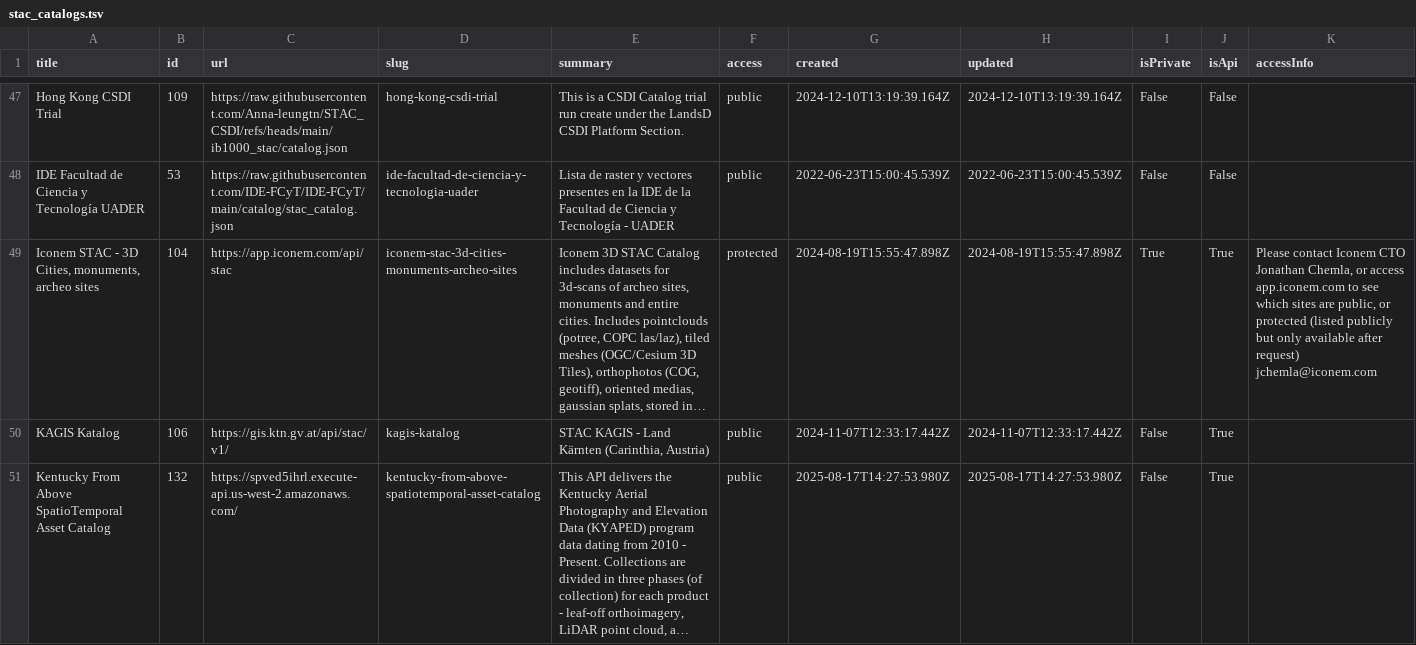
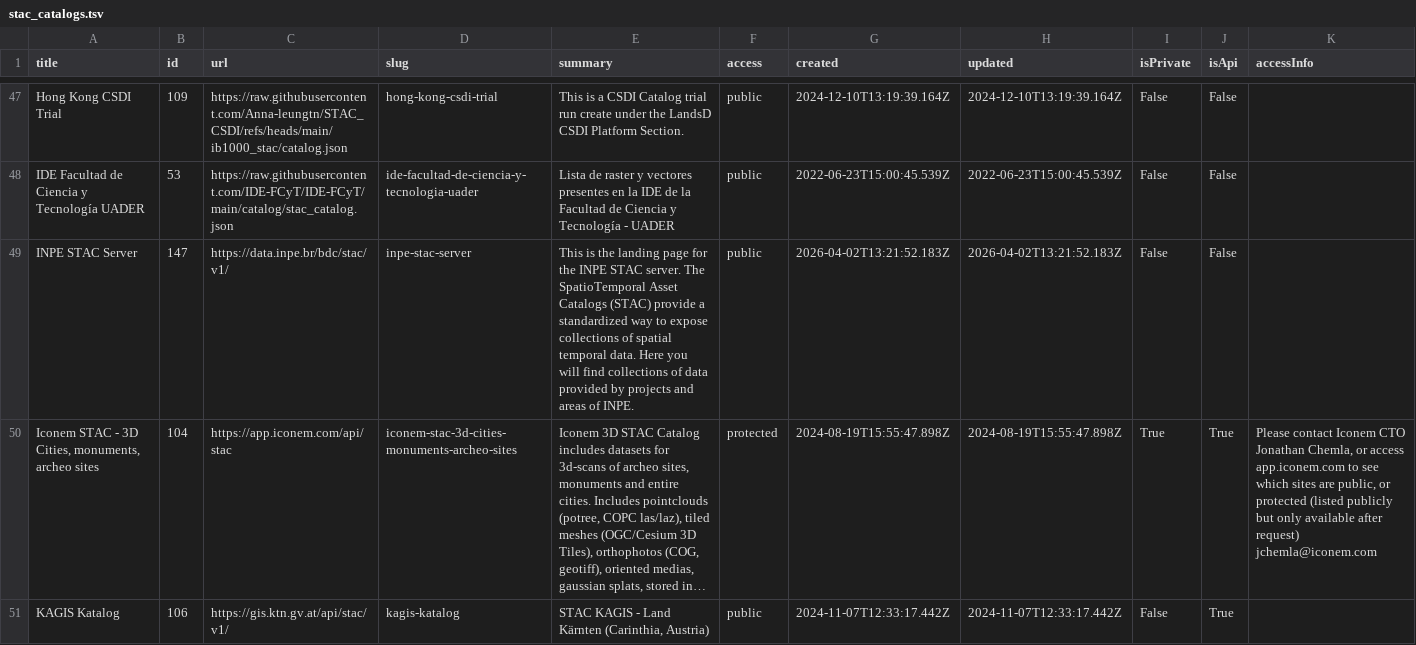
Before and after one commit to opengeos/stac-index-catalogs, a TSV file: stac_catalogs.tsv, drawn as a sheet; only a part is shown, gaps mark what is left out; the shorter side is filled out with more unchanged rows; long unchanged cells end in …; the diff names each change by its address in the sheet, - before the commit and + after, or states it on an @@ line.

```diff
--- a/stac_catalogs.tsv
+++ b/stac_catalogs.tsv
+row 49: INPE STAC Server | 147 | https://data.inpe.br/bdc/stac/v1/ | inpe-stac-server | This is the landing page for the INPE STAC server. The SpatioTemporal Asset Catalogs (STAC) provide a standardized way to expose collections of spatial temporal data. Here you will find collections of data provided by projects and areas of INPE. | public | 2026-04-02T13:21:52.183Z | 2026-04-02T13:21:52.183Z | False | False
```
Also changed, not shown: 1 other file.
